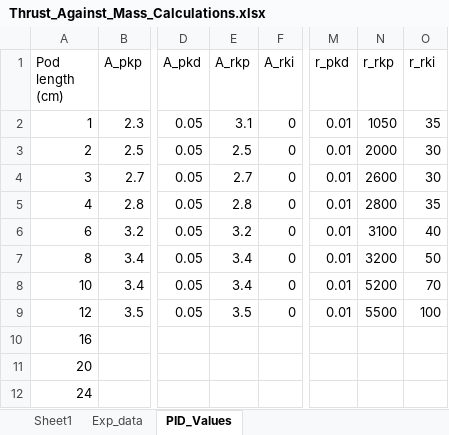
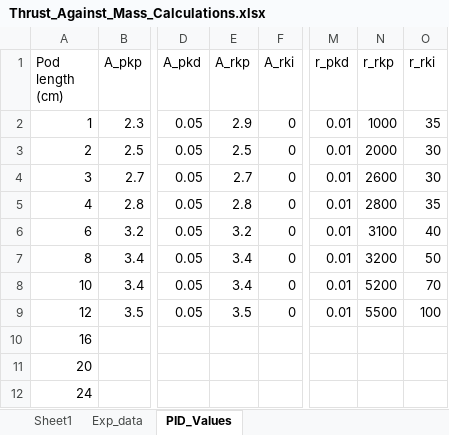
Before and after one commit to f-rower/Report_and_Results, an Excel workbook: Thrust_Against_Mass_Calculations.xlsx, sheet PID_Values, drawn as a sheet; only a part is shown, gaps mark what is left out; values as stored, in another font and other column widths than the file's, no borders; the diff names each change by its address in the sheet, - before the commit and + after, or states it on an @@ line.

```diff
--- a/Thrust_Against_Mass_Calculations.xlsx (sheet PID_Values)
+++ b/Thrust_Against_Mass_Calculations.xlsx (sheet PID_Values)
-E2 (A_rkp): 3.1
+E2 (A_rkp): 2.9
-N2 (r_rkp): 1050
+N2 (r_rkp): 1000
```
Also changed, not shown: sheet Exp_data, charts or pictures, 1 other file.
